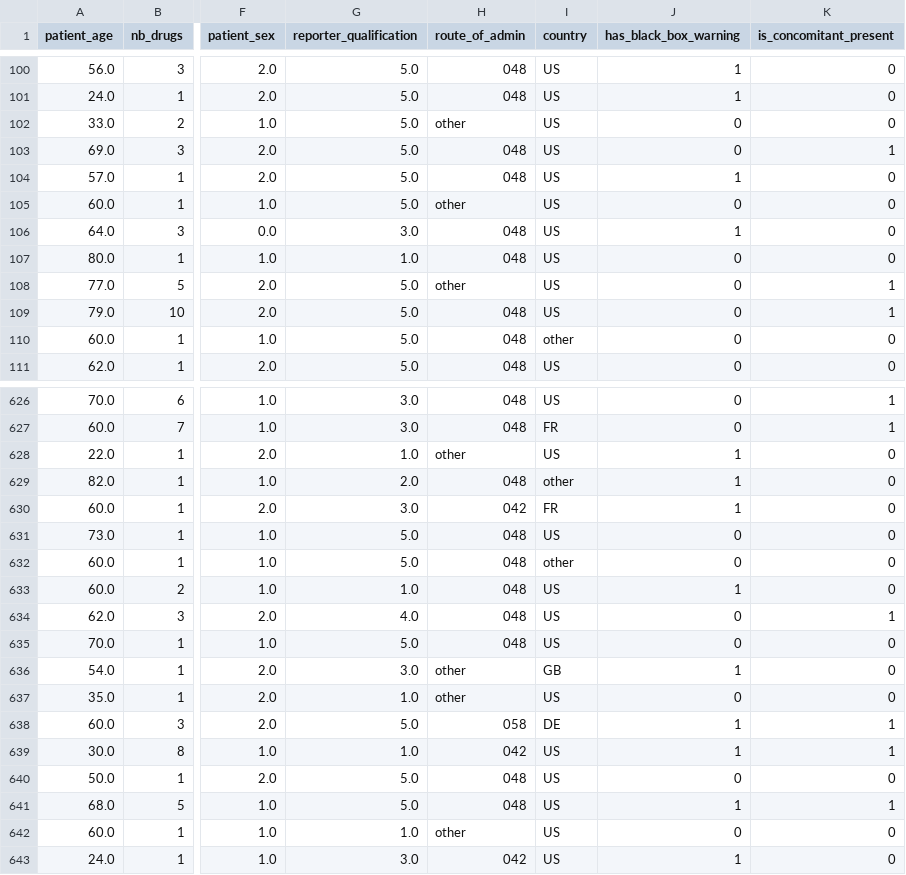
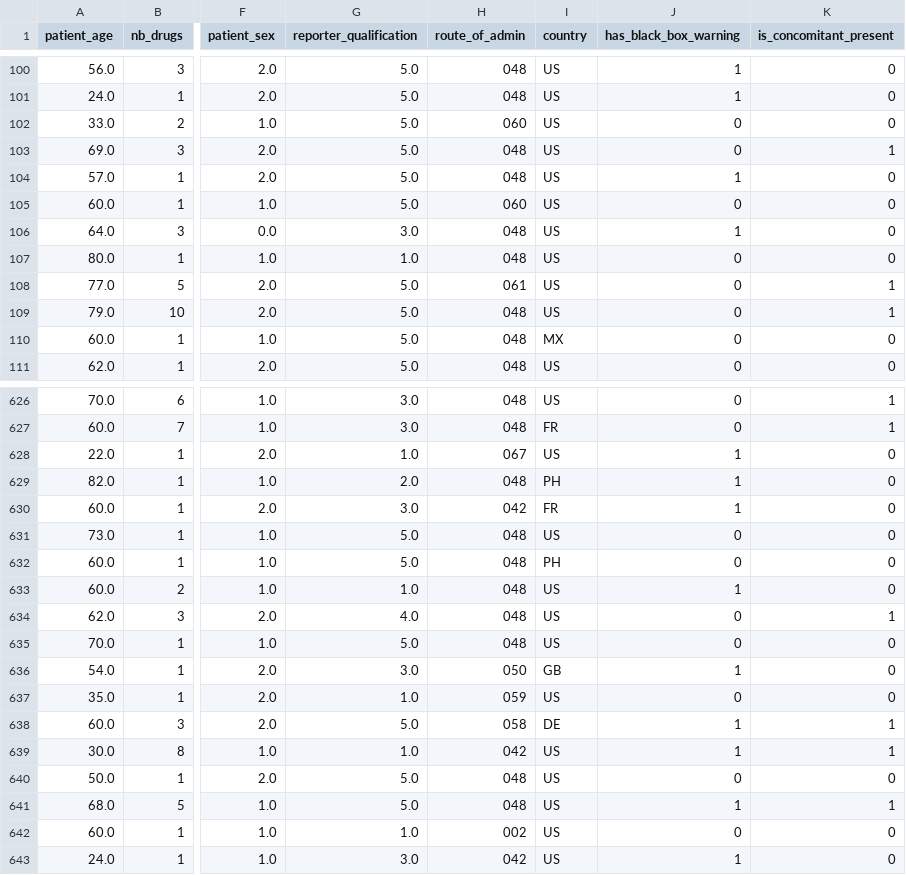
Before and after one commit to AmineElBiyadi/Machine_Learning_Project, a CSV file: data/processed/test.csv, drawn as a sheet; only a part is shown, gaps mark what is left out; the diff covers the shown part only; the diff names each change by its address in the sheet, - before the commit and + after, or states it on an @@ line.

```diff
--- a/data/processed/test.csv
+++ b/data/processed/test.csv
-H102 (route_of_admin): other
+H102 (route_of_admin): 060
-H105 (route_of_admin): other
+H105 (route_of_admin): 060
-H108 (route_of_admin): other
+H108 (route_of_admin): 061
-I110 (country): other
+I110 (country): MX
-H628 (route_of_admin): other
+H628 (route_of_admin): 067
-I629 (country): other
+I629 (country): PH
-I632 (country): other
+I632 (country): PH
-H636 (route_of_admin): other
+H636 (route_of_admin): 050
-H637 (route_of_admin): other
+H637 (route_of_admin): 059
-H642 (route_of_admin): other
+H642 (route_of_admin): 002
```
Also changed, not shown: 130 edited cells elsewhere in this file, data/processed/train.csv, data/processed/validation.csv, 2 other files.
